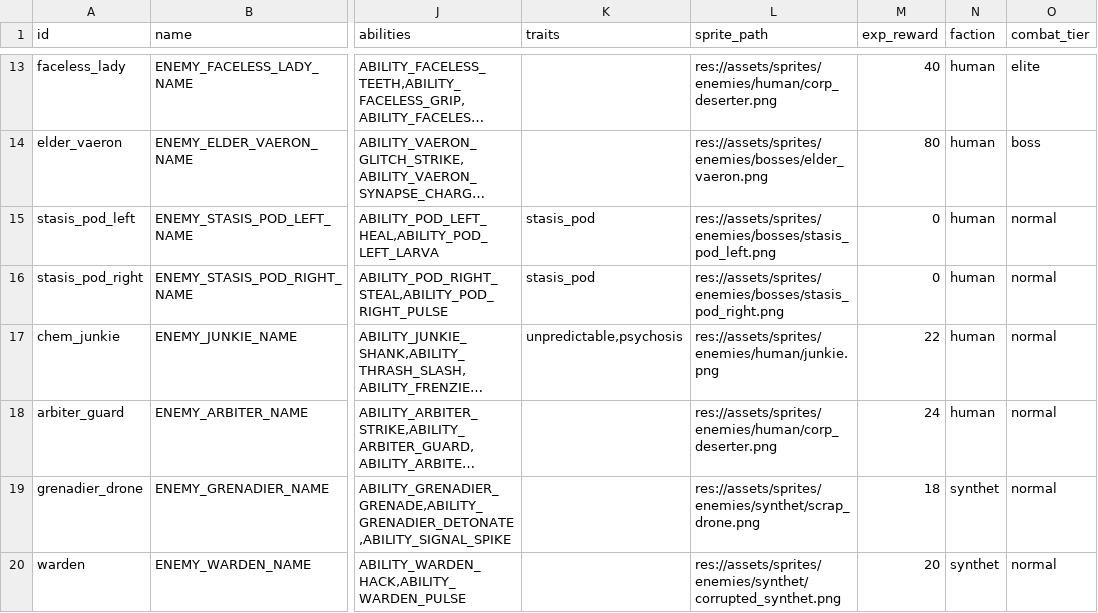
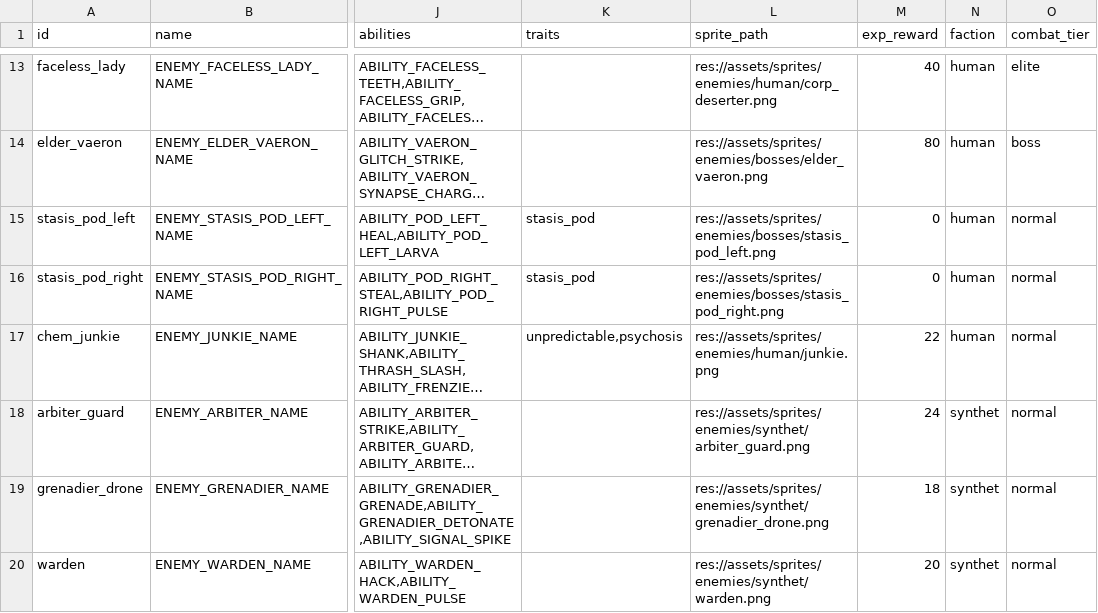
Before and after one commit to vtyurin89/framewrack_v1, a CSV file: data/enemies.csv, drawn as a sheet; only a part is shown, gaps mark what is left out; long unchanged cells end in …; the diff names each change by its address in the sheet, - before the commit and + after, or states it on an @@ line.

```diff
--- a/data/enemies.csv
+++ b/data/enemies.csv
-L18 (sprite_path): res://assets/sprites/enemies/human/corp_deserter.png
+L18 (sprite_path): res://assets/sprites/enemies/synthet/arbiter_guard.png
-N18 (faction): human
+N18 (faction): synthet
-L19 (sprite_path): res://assets/sprites/enemies/synthet/scrap_drone.png
+L19 (sprite_path): res://assets/sprites/enemies/synthet/grenadier_drone.png
-L20 (sprite_path): res://assets/sprites/enemies/synthet/corrupted_synthet.png
+L20 (sprite_path): res://assets/sprites/enemies/synthet/warden.png
```
Also changed, not shown: data/items.csv, 17 other files.
